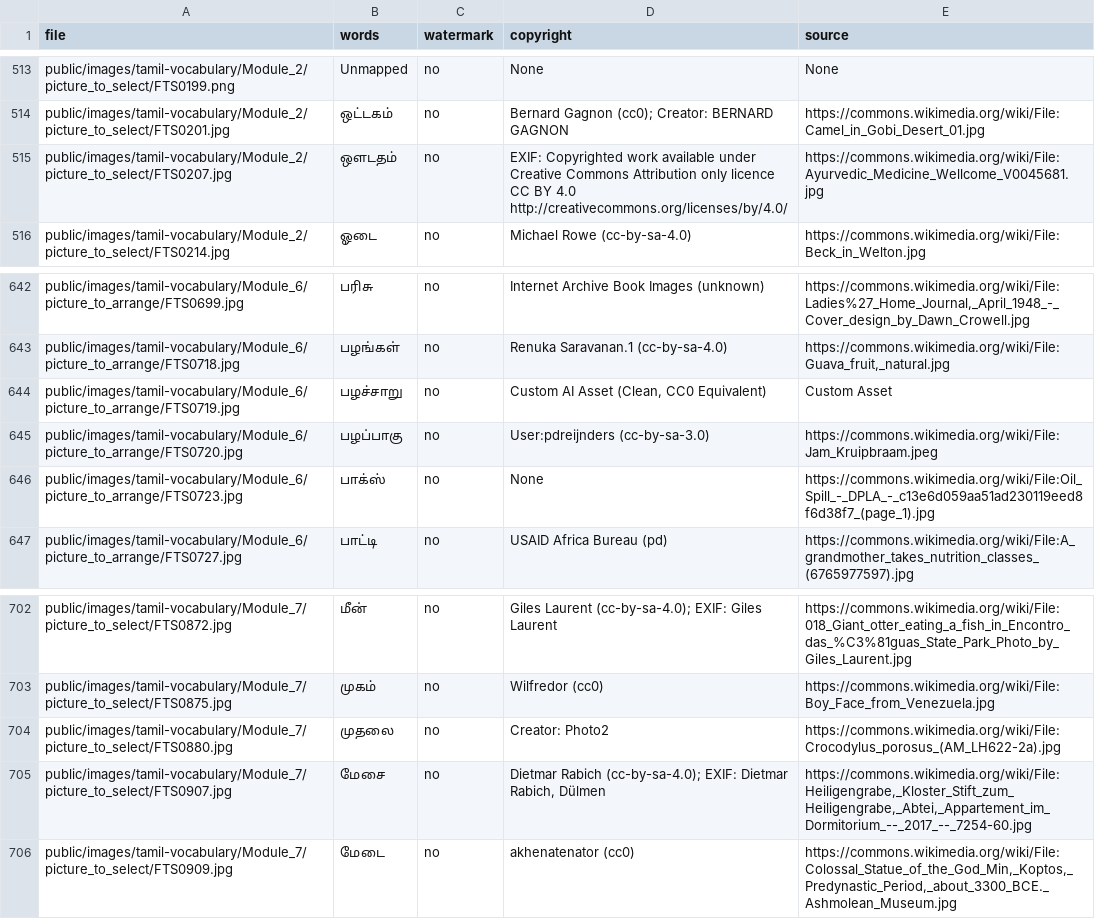
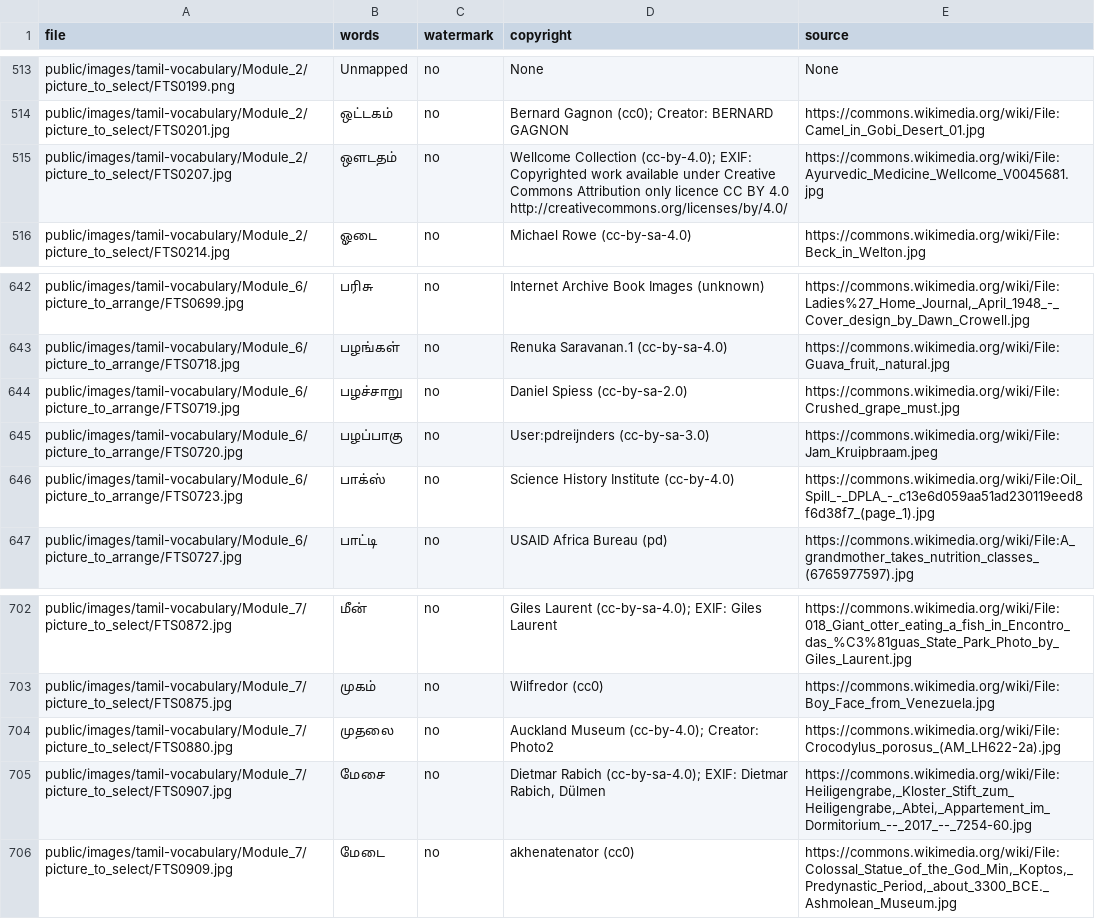
Before and after one commit to santhosh2564/TAMIL-LEARN, a CSV file: docs/image-license-audit.csv, drawn as a sheet; only a part is shown, gaps mark what is left out.

Commit message:
feat(attribution): add image credits page, activity photo attributions, and MISSING_ATTRIBUTION validator

```diff
--- a/docs/image-license-audit.csv
+++ b/docs/image-license-audit.csv
@@ -514,3 +514,3 @@ file,words,watermark,copyright,source
 "public/images/tamil-vocabulary/Module_2/picture_to_select/FTS0201.jpg","ஒட்டகம்","no","Bernard Gagnon (cc0); Creator: BERNARD GAGNON","https://commons.wikimedia.org/wiki/File:Camel_in_Gobi_Desert_01.jpg"
-"public/images/tamil-vocabulary/Module_2/picture_to_select/FTS0207.jpg","ஒளடதம்","no","EXIF: Copyrighted work available under Creative Commons Attribution only licence CC BY 4.0 http://creativecommons.org/licenses/by/4.0/","https://commons.wikimedia.org/wiki/File:Ayurvedic_Medicine_Wellcome_V0045681.jpg"
+"public/images/tamil-vocabulary/Module_2/picture_to_select/FTS0207.jpg","ஒளடதம்","no","Wellcome Collection (cc-by-4.0); EXIF: Copyrighted work available under Creative Commons Attribution only licence CC BY 4.0 http://creativecommons.org/licenses/by/4.0/","https://commons.wikimedia.org/wiki/File:Ayurvedic_Medicine_Wellcome_V0045681.jpg"
 "public/images/tamil-vocabulary/Module_2/picture_to_select/FTS0214.jpg","ஓடை","no","Michael Rowe (cc-by-sa-4.0)","https://commons.wikimedia.org/wiki/File:Beck_in_Welton.jpg"
@@ -643,5 +643,5 @@ file,words,watermark,copyright,source
 "public/images/tamil-vocabulary/Module_6/picture_to_arrange/FTS0718.jpg","பழங்கள்","no","Renuka Saravanan.1 (cc-by-sa-4.0)","https://commons.wikimedia.org/wiki/File:Guava_fruit,_natural.jpg"
-"public/images/tamil-vocabulary/Module_6/picture_to_arrange/FTS0719.jpg","பழச்சாறு","no","Custom AI Asset (Clean, CC0 Equivalent)","Custom Asset"
+"public/images/tamil-vocabulary/Module_6/picture_to_arrange/FTS0719.jpg","பழச்சாறு","no","Daniel Spiess (cc-by-sa-2.0)","https://commons.wikimedia.org/wiki/File:Crushed_grape_must.jpg"
 "public/images/tamil-vocabulary/Module_6/picture_to_arrange/FTS0720.jpg","பழப்பாகு","no","User:pdreijnders (cc-by-sa-3.0)","https://commons.wikimedia.org/wiki/File:Jam_Kruipbraam.jpeg"
-"public/images/tamil-vocabulary/Module_6/picture_to_arrange/FTS0723.jpg","பாக்ஸ்","no","None","https://commons.wikimedia.org/wiki/File:Oil_Spill_-_DPLA_-_c13e6d059aa51ad230119eed8f6d38f7_(page_1).jpg"
+"public/images/tamil-vocabulary/Module_6/picture_to_arrange/FTS0723.jpg","பாக்ஸ்","no","Science History Institute (cc-by-4.0)","https://commons.wikimedia.org/wiki/File:Oil_Spill_-_DPLA_-_c13e6d059aa51ad230119eed8f6d38f7_(page_1).jpg"
 "public/images/tamil-vocabulary/Module_6/picture_to_arrange/FTS0727.jpg","பாட்டி","no","USAID Africa Bureau (pd)","https://commons.wikimedia.org/wiki/File:A_grandmother_takes_nutrition_classes_(6765977597).jpg"
@@ -703,3 +703,3 @@ file,words,watermark,copyright,source
 "public/images/tamil-vocabulary/Module_7/picture_to_select/FTS0875.jpg","முகம்","no","Wilfredor (cc0)","https://commons.wikimedia.org/wiki/File:Boy_Face_from_Venezuela.jpg"
-"public/images/tamil-vocabulary/Module_7/picture_to_select/FTS0880.jpg","முதலை","no","Creator: Photo2","https://commons.wikimedia.org/wiki/File:Crocodylus_porosus_(AM_LH622-2a).jpg"
+"public/images/tamil-vocabulary/Module_7/picture_to_select/FTS0880.jpg","முதலை","no","Auckland Museum (cc-by-4.0); Creator: Photo2","https://commons.wikimedia.org/wiki/File:Crocodylus_porosus_(AM_LH622-2a).jpg"
 "public/images/tamil-vocabulary/Module_7/picture_to_select/FTS0907.jpg","மேசை","no","Dietmar Rabich (cc-by-sa-4.0); EXIF: Dietmar Rabich, Dülmen","https://commons.wikimedia.org/wiki/File:Heiligengrabe,_Kloster_Stift_zum_Heiligengrabe,_Abtei,_Appartement_im_Dormitorium_--_2017_--_7254-60.jpg"
```
Also changed, not shown: 29 other files.
